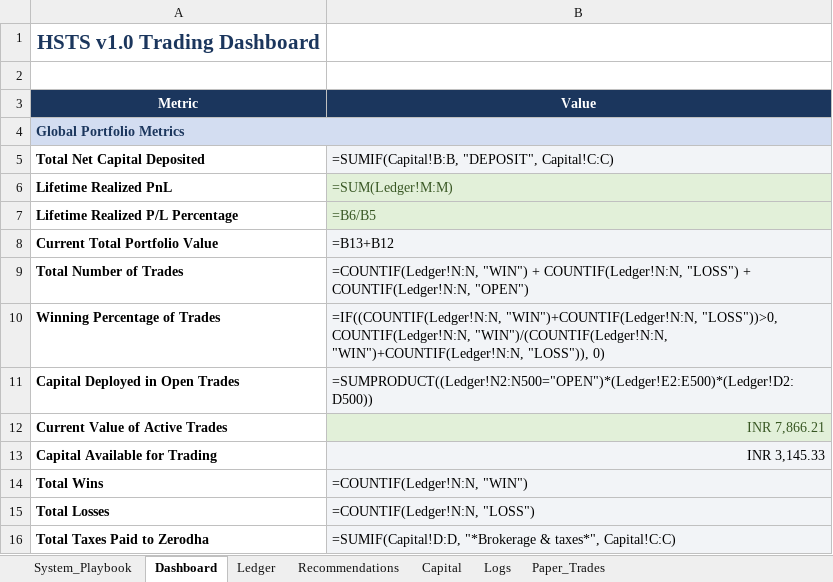
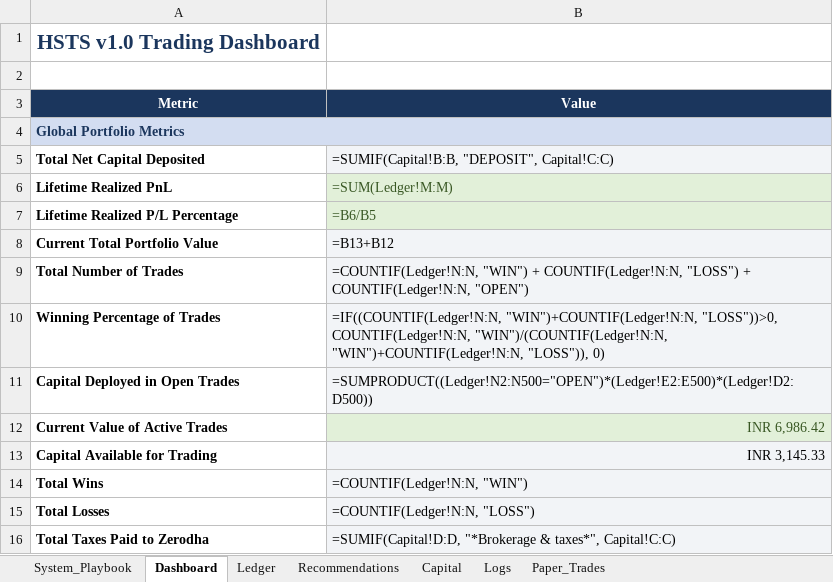
Before and after one commit to SyedTousifMasood/HalaalTrading, an Excel workbook: Trading_Journal.xlsx, sheet Dashboard, drawn as a sheet; only a part is shown; values as stored, in another font and other column widths than the file's, no borders; formulas without a stored value are shown as written; the diff names each change by its address in the sheet, - before the commit and + after, or states it on an @@ line.

```diff
--- a/Trading_Journal.xlsx (sheet Dashboard)
+++ b/Trading_Journal.xlsx (sheet Dashboard)
-B12 (Value): INR 7,866.21
+B12 (Value): INR 6,986.42
```
Also changed, not shown: sheet Capital, sheet Logs, sheet Ledger.
